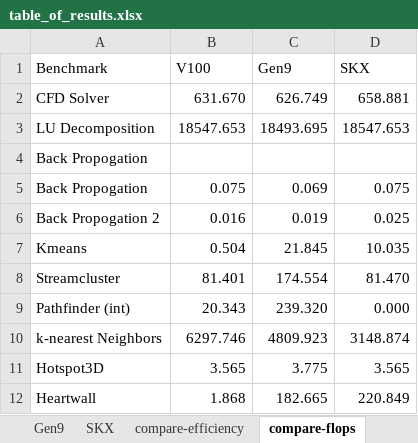
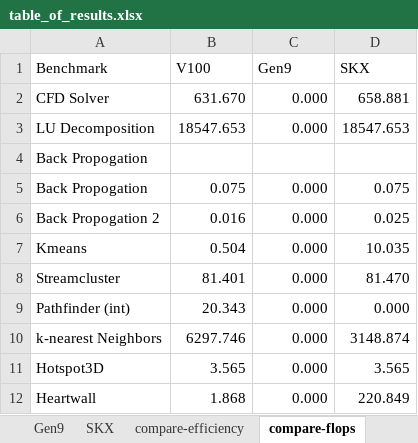
Before and after one commit to colleeneb/CPU_GPU_ERT_Results, an Excel workbook: table_of_results.xlsx, sheet compare-flops, drawn as a sheet; values as stored, in another font and other column widths than the file's, no borders; the diff names each change by its address in the sheet, - before the commit and + after, or states it on an @@ line.

```diff
--- a/table_of_results.xlsx (sheet compare-flops)
+++ b/table_of_results.xlsx (sheet compare-flops)
-C2 (Gen9): 626.749
+C2 (Gen9): 0.000
-C3 (Gen9): 18493.695
+C3 (Gen9): 0.000
-C5 (Gen9): 0.069
+C5 (Gen9): 0.000
-C6 (Gen9): 0.019
+C6 (Gen9): 0.000
-C7 (Gen9): 21.845
+C7 (Gen9): 0.000
-C8 (Gen9): 174.554
+C8 (Gen9): 0.000
-C9 (Gen9): 239.320
+C9 (Gen9): 0.000
-C10 (Gen9): 4809.923
+C10 (Gen9): 0.000
-C11 (Gen9): 3.775
+C11 (Gen9): 0.000
-C12 (Gen9): 182.665
+C12 (Gen9): 0.000
```
Also changed, not shown: sheet Gen9, sheet compare-efficiency, sheet compare-CI, sheet compare-BW.
